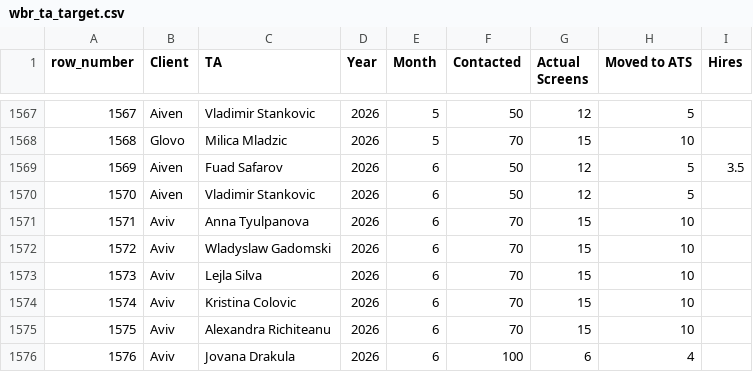
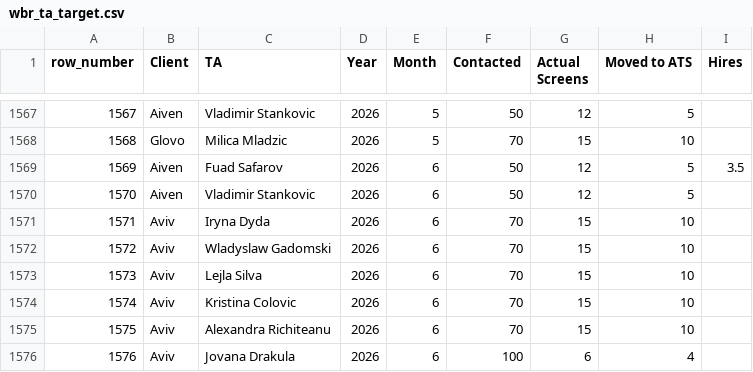
Before and after one commit to bark8922/tribe-recruiting, a CSV file: wbr_static/wbr_ta_target.csv, drawn as a sheet; only a part is shown, gaps mark what is left out.

Commit message:
chore: sync TA Target 2026-06-08

```diff
--- a/wbr_static/wbr_ta_target.csv
+++ b/wbr_static/wbr_ta_target.csv
@@ -1570,3 +1570,3 @@ row_number,Client,TA,Year,Month,Contacted,Actual Screens,Moved to ATS,Hires
 1570,Aiven,Vladimir Stankovic,2026,6,50,12,5,
-1571,Aviv ,Anna Tyulpanova,2026,6,70,15,10,
+1571,Aviv ,Iryna Dyda,2026,6,70,15,10,
 1572,Aviv ,Wladyslaw Gadomski,2026,6,70,15,10,
```
